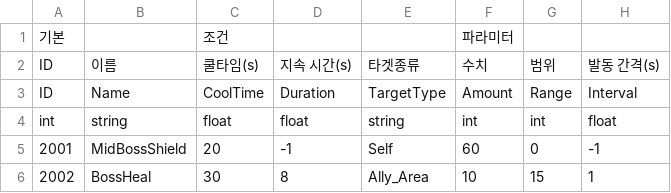
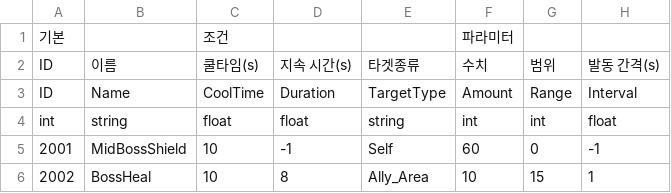
Before and after one commit to RiseRon/Project-S, a CSV file: Assets/_Project/Data/Resources/Tables/BossSkillTable.csv, drawn as a sheet.

```diff
--- a/Assets/_Project/Data/Resources/Tables/BossSkillTable.csv
+++ b/Assets/_Project/Data/Resources/Tables/BossSkillTable.csv
@@ -4,3 +4,3 @@ ID,Name,CoolTime,Duration,TargetType,Amount,Range,Interval
 int,string,float,float,string,int,int,float
-2001,MidBossShield,20,-1,Self,60,0,-1
-2002,BossHeal,30,8,Ally_Area,10,15,1
+2001,MidBossShield,10,-1,Self,60,0,-1
+2002,BossHeal,10,8,Ally_Area,10,15,1
```
Also changed, not shown: Assets/_Project/Data/Tables/EnemyDataTable.csv, Assets/_Project/Data/Tables/SlimeDataTable.csv, 44 other files.
